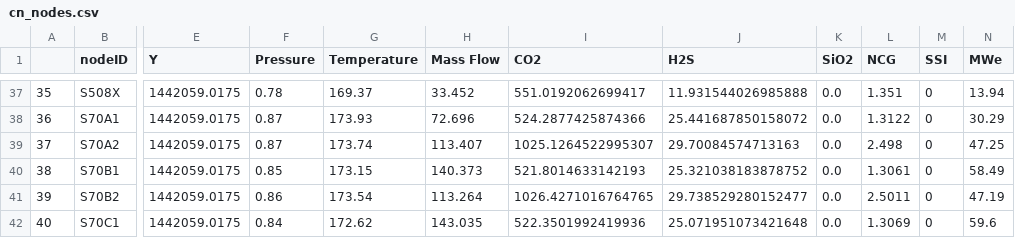
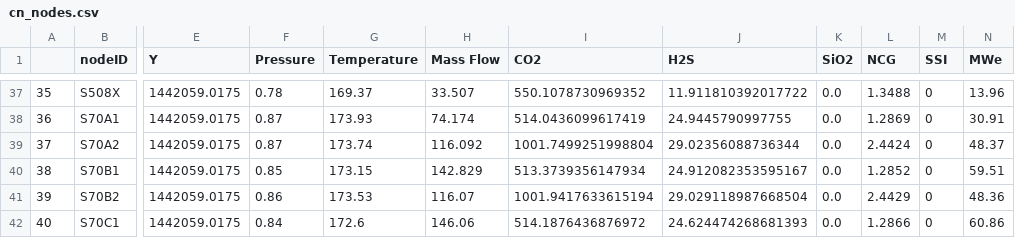
Before and after one commit to vmcallos/FCRS-Full-Model, a CSV file: cn_nodes.csv, drawn as a sheet; only a part is shown, gaps mark what is left out; the diff covers the shown part only; the diff names each change by its address in the sheet, - before the commit and + after, or states it on an @@ line.

```diff
--- a/cn_nodes.csv
+++ b/cn_nodes.csv
-H37 (Mass Flow): 33.452
+H37 (Mass Flow): 33.507
-I37 (CO2): 551.0192062699417
+I37 (CO2): 550.1078730969352
-J37 (H2S): 11.931544026985888
+J37 (H2S): 11.911810392017722
-L37 (NCG): 1.351
+L37 (NCG): 1.3488
-N37 (MWe): 13.94
+N37 (MWe): 13.96
-H38 (Mass Flow): 72.696
+H38 (Mass Flow): 74.174
-I38 (CO2): 524.2877425874366
+I38 (CO2): 514.0436099617419
-J38 (H2S): 25.441687850158072
+J38 (H2S): 24.9445790997755
-L38 (NCG): 1.3122
+L38 (NCG): 1.2869
-N38 (MWe): 30.29
+N38 (MWe): 30.91
-H39 (Mass Flow): 113.407
+H39 (Mass Flow): 116.092
-I39 (CO2): 1025.1264522995307
+I39 (CO2): 1001.7499251998804
-J39 (H2S): 29.70084574713163
+J39 (H2S): 29.02356088736344
-L39 (NCG): 2.498
+L39 (NCG): 2.4424
-N39 (MWe): 47.25
+N39 (MWe): 48.37
-H40 (Mass Flow): 140.373
+H40 (Mass Flow): 142.829
-I40 (CO2): 521.8014633142193
+I40 (CO2): 513.3739356147934
-J40 (H2S): 25.321038183878752
+J40 (H2S): 24.912082353595167
-L40 (NCG): 1.3061
+L40 (NCG): 1.2852
-N40 (MWe): 58.49
+N40 (MWe): 59.51
-G41 (Temperature): 173.54
+G41 (Temperature): 173.53
-H41 (Mass Flow): 113.264
+H41 (Mass Flow): 116.07
-I41 (CO2): 1026.4271016764765
+I41 (CO2): 1001.9417633615194
-J41 (H2S): 29.738529280152477
+J41 (H2S): 29.029118987668504
-L41 (NCG): 2.5011
+L41 (NCG): 2.4429
-N41 (MWe): 47.19
+N41 (MWe): 48.36
-G42 (Temperature): 172.62
+G42 (Temperature): 172.6
-H42 (Mass Flow): 143.035
+H42 (Mass Flow): 146.06
-I42 (CO2): 522.3501992419936
+I42 (CO2): 514.1876436876972
-J42 (H2S): 25.071951073421648
+J42 (H2S): 24.624474268681393
-L42 (NCG): 1.3069
+L42 (NCG): 1.2866
-N42 (MWe): 59.6
+N42 (MWe): 60.86
```
Also changed, not shown: 81 edited cells elsewhere in this file, cn_pipes.csv, 8 other files.
